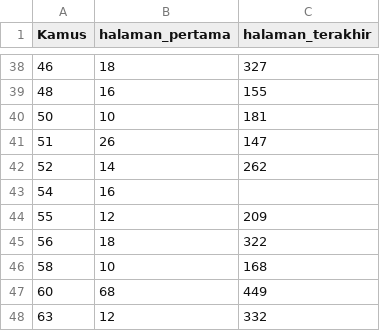
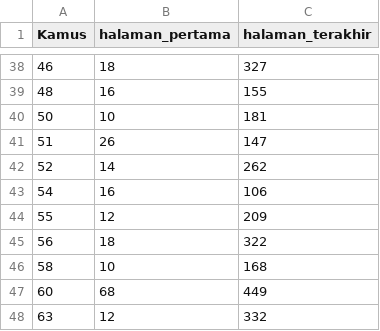
Before and after one commit to Pradiptaa/tugas-akhir-data-mining, a CSV file: TAEkstraksiKamus/Split Kamus.csv, drawn as a sheet; only a part is shown, gaps mark what is left out.

```diff
--- a/TAEkstraksiKamus/Split Kamus.csv
+++ b/TAEkstraksiKamus/Split Kamus.csv
@@ -42,3 +42,3 @@ Kamus,halaman_pertama,halaman_terakhir
 52,14,262
-54,16,
+54,16,106
 55,12,209
```
Also changed, not shown: 45 other files.
